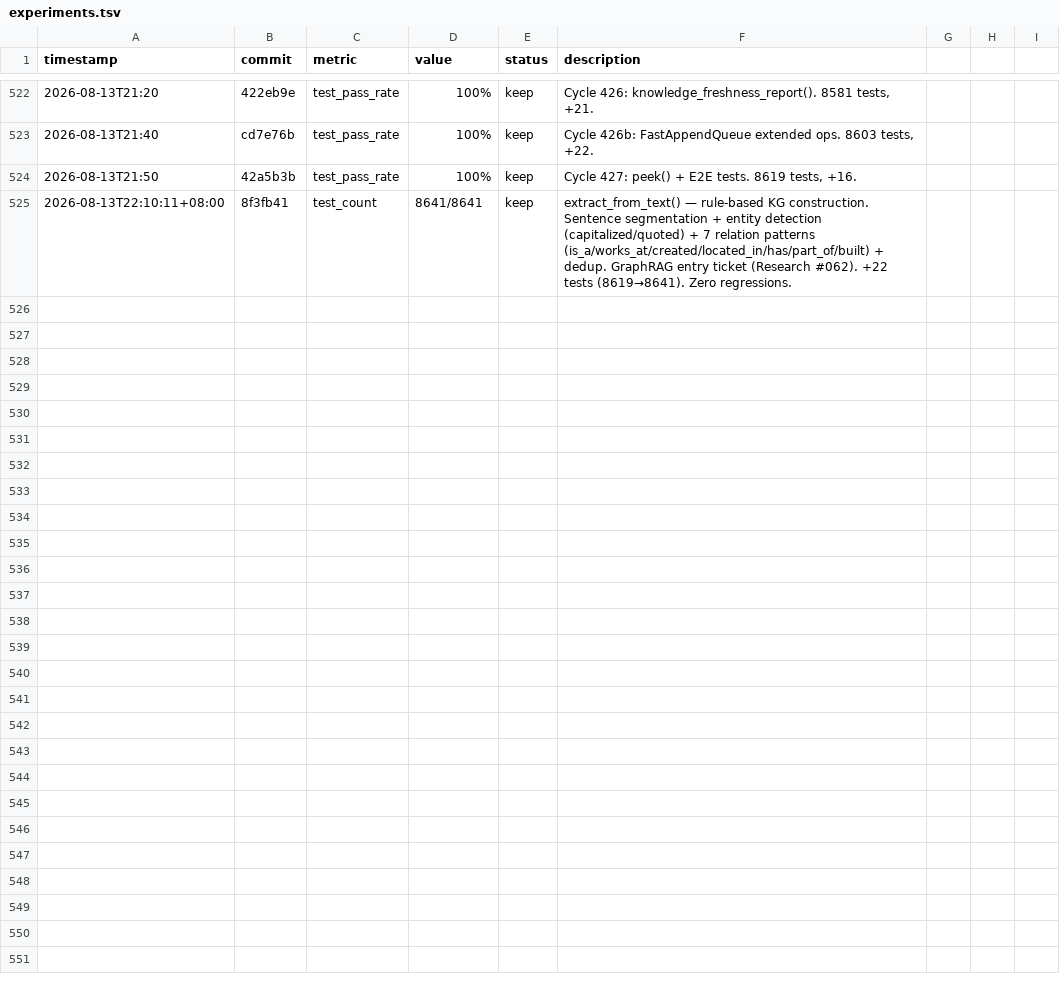
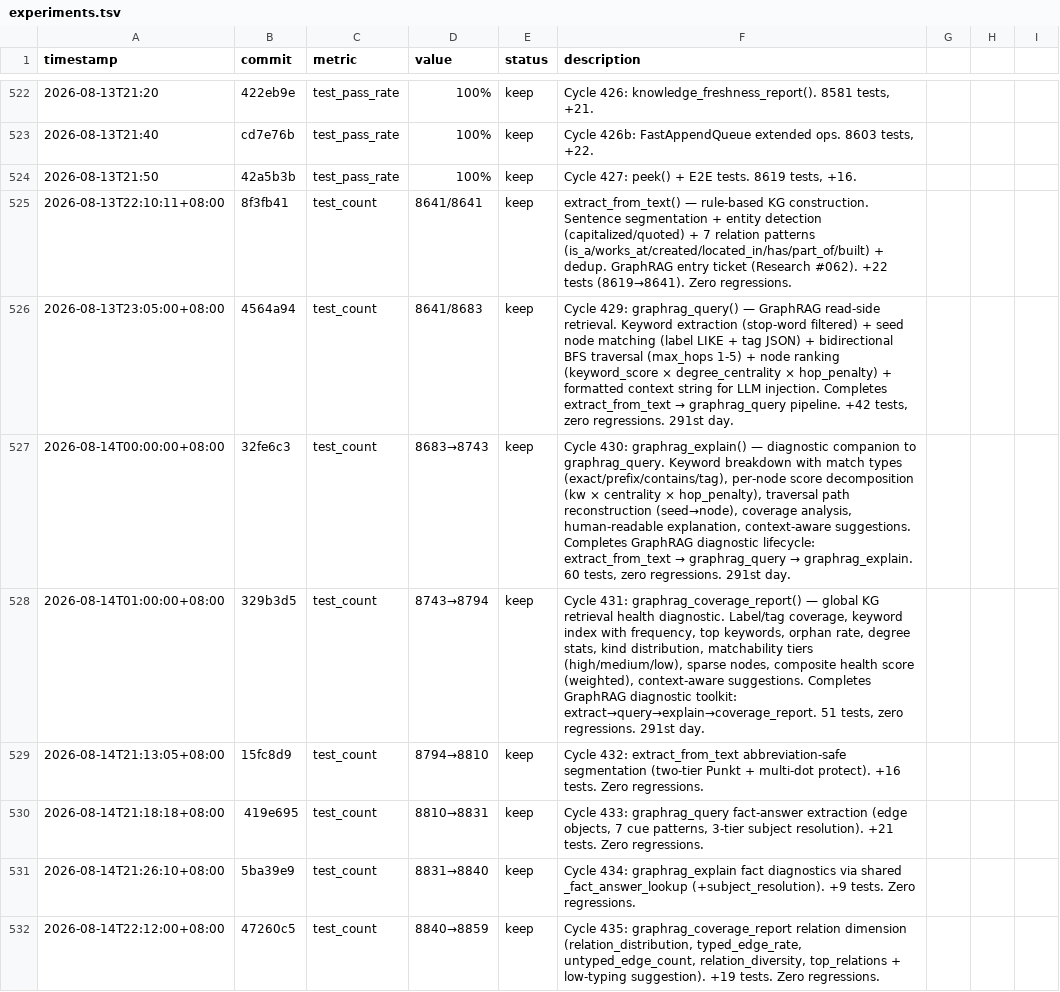
Before and after one commit to robertsong2019/12-factor-agents-explorer, a TSV file: projects/agent-memory-graph/experiments.tsv, drawn as a sheet; only a part is shown, gaps mark what is left out.

Commit message:
Cycle 435: relation coverage dimension in graphrag_coverage_report (+19)

```diff
--- a/projects/agent-memory-graph/experiments.tsv
+++ b/projects/agent-memory-graph/experiments.tsv
@@ -525 +525,8 @@ timestamp	commit	metric	value	status	description
 2026-08-13T22:10:11+08:00	8f3fb41	test_count	8641/8641	keep	extract_from_text() — rule-based KG construction. Sentence segmentation + entity detection (capitalized/quoted) + 7 relation patterns (is_a/works_at/created/located_in/has/part_of/built) + dedup. GraphRAG entry ticket (Research #062). +22 tests (8619→8641). Zero regressions.
+2026-08-13T23:05:00+08:00	4564a94	test_count	8641/8683	keep	Cycle 429: graphrag_query() — GraphRAG read-side retrieval. Keyword extraction (stop-word filtered) + seed node matching (label LIKE + tag JSON) + bidirectional BFS traversal (max_hops 1-5) + node ranking (keyword_score × degree_centrality × hop_penalty) + formatted context string for LLM injection. Completes extract_from_text → graphrag_query pipeline. +42 tests, zero regressions. 291st day.
+2026-08-14T00:00:00+08:00	32fe6c3	test_count	8683→8743	keep	Cycle 430: graphrag_explain() — diagnostic companion to graphrag_query. Keyword breakdown with match types (exact/prefix/contains/tag), per-node score decomposition (kw × centrality × hop_penalty), traversal path reconstruction (seed→node), coverage analysis, human-readable explanation, context-aware suggestions. Completes GraphRAG diagnostic lifecycle: extract_from_text → graphrag_query → graphrag_explain. 60 tests, zero regressions. 291st day.
+2026-08-14T01:00:00+08:00	329b3d5	test_count	8743→8794	keep	Cycle 431: graphrag_coverage_report() — global KG retrieval health diagnostic. Label/tag coverage, keyword index with frequency, top keywords, orphan rate, degree stats, kind distribution, matchability tiers (high/medium/low), sparse nodes, composite health score (weighted), context-aware suggestions. Completes GraphRAG diagnostic toolkit: extract→query→explain→coverage_report. 51 tests, zero regressions. 291st day.
+2026-08-14T21:13:05+08:00	15fc8d9	test_count	8794→8810	keep	Cycle 432: extract_from_text abbreviation-safe segmentation (two-tier Punkt + multi-dot protect). +16 tests. Zero regressions.
+2026-08-14T21:18:18+08:00	419e695	test_count	8810→8831	keep	Cycle 433: graphrag_query fact-answer extraction (edge objects, 7 cue patterns, 3-tier subject resolution). +21 tests. Zero regressions.
+2026-08-14T21:26:10+08:00	5ba39e9	test_count	8831→8840	keep	Cycle 434: graphrag_explain fact diagnostics via shared _fact_answer_lookup (+subject_resolution). +9 tests. Zero regressions.
+2026-08-14T22:12:00+08:00	47260c5	test_count	8840→8859	keep	Cycle 435: graphrag_coverage_report relation dimension (relation_distribution, typed_edge_rate, untyped_edge_count, relation_diversity, top_relations + low-typing suggestion). +19 tests. Zero regressions.
```
Also changed, not shown: 3 other files.
